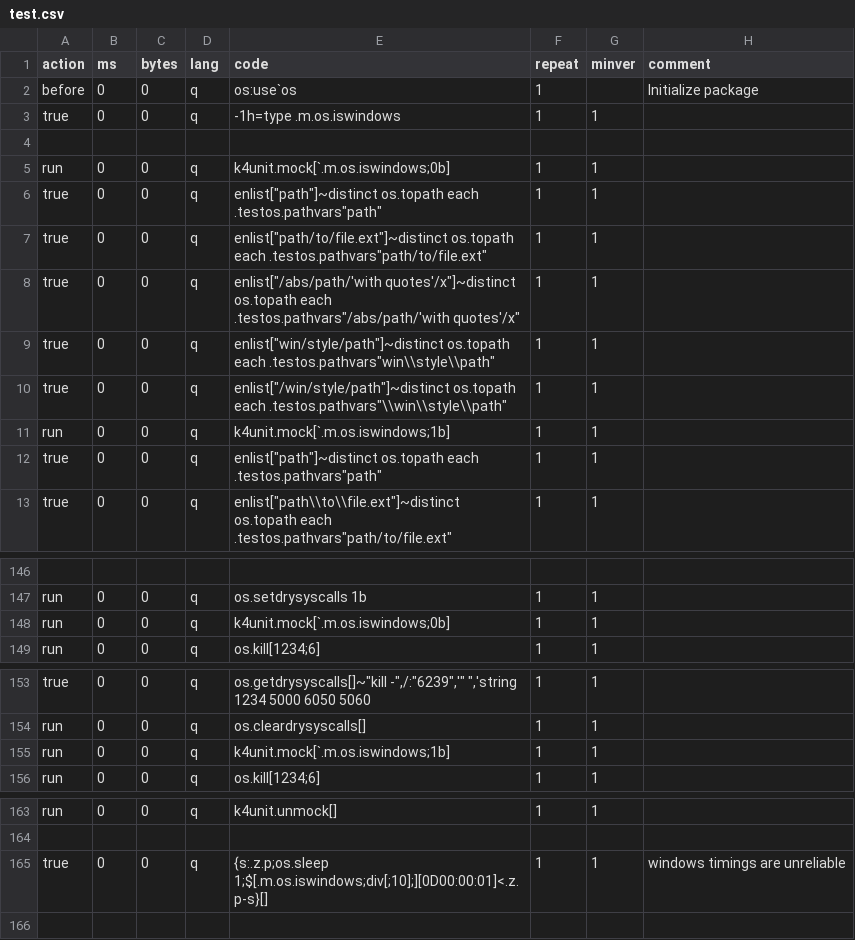
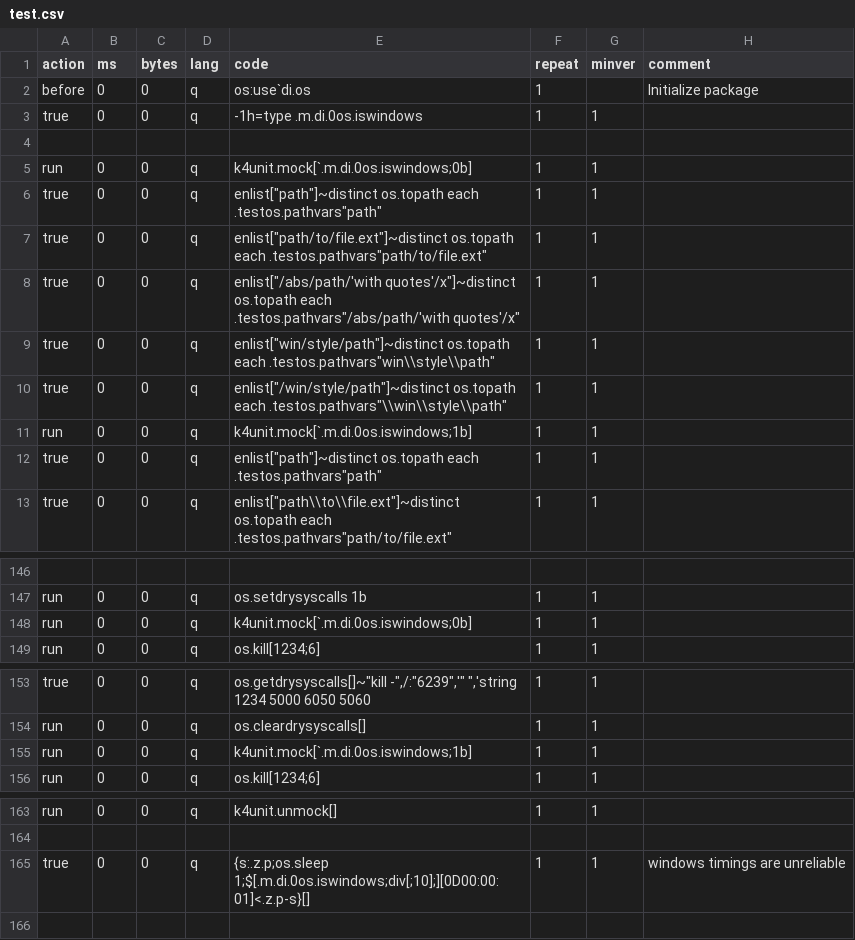
Before and after one commit to DataIntellectTech/kdbx-modules, a CSV file: di/os/test.csv, drawn as a sheet; only a part is shown, gaps mark what is left out; the diff covers the shown part only; the diff names each change by its address in the sheet, - before the commit and + after, or states it on an @@ line.

```diff
--- a/di/os/test.csv
+++ b/di/os/test.csv
-E2 (code): os:use`os
+E2 (code): os:use`di.os
-E3 (code): -1h=type .m.os.iswindows
+E3 (code): -1h=type .m.di.0os.iswindows
-E5 (code): k4unit.mock[`.m.os.iswindows;0b]
+E5 (code): k4unit.mock[`.m.di.0os.iswindows;0b]
-E11 (code): k4unit.mock[`.m.os.iswindows;1b]
+E11 (code): k4unit.mock[`.m.di.0os.iswindows;1b]
-E148 (code): k4unit.mock[`.m.os.iswindows;0b]
+E148 (code): k4unit.mock[`.m.di.0os.iswindows;0b]
-E155 (code): k4unit.mock[`.m.os.iswindows;1b]
+E155 (code): k4unit.mock[`.m.di.0os.iswindows;1b]
-E165 (code): {s:.z.p;os.sleep 1;$[.m.os.iswindows;div[;10];][0D00:00:01]<.z.p-s}[]
+E165 (code): {s:.z.p;os.sleep 1;$[.m.di.0os.iswindows;div[;10];][0D00:00:01]<.z.p-s}[]
```
Also changed, not shown: 1 edited cell elsewhere in this file, di/timer/test.csv, 5 other files.
